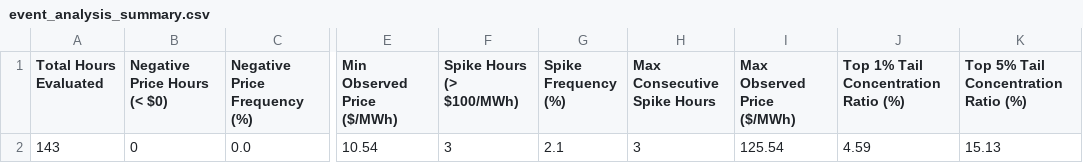
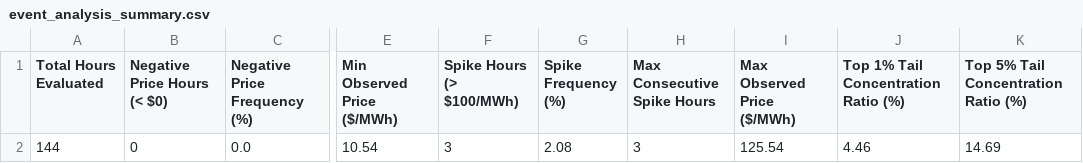
Before and after one commit to sebastiankloder-web/ercot-power-risk-analytics, a CSV file: results/tables/event_analysis_summary.csv, drawn as a sheet; only a part is shown, gaps mark what is left out; the diff names each change by its address in the sheet, - before the commit and + after, or states it on an @@ line.

```diff
--- a/results/tables/event_analysis_summary.csv
+++ b/results/tables/event_analysis_summary.csv
-A2 (Total Hours Evaluated): 143
+A2 (Total Hours Evaluated): 144
-G2 (Spike Frequency (%)): 2.1
+G2 (Spike Frequency (%)): 2.08
-J2: 4.59
+J2: 4.46
-K2: 15.13
+K2: 14.69
```
Also changed, not shown: data/processed/hourly_prices.csv, data/raw/ercot_rtm_real.csv, 6 other files.
